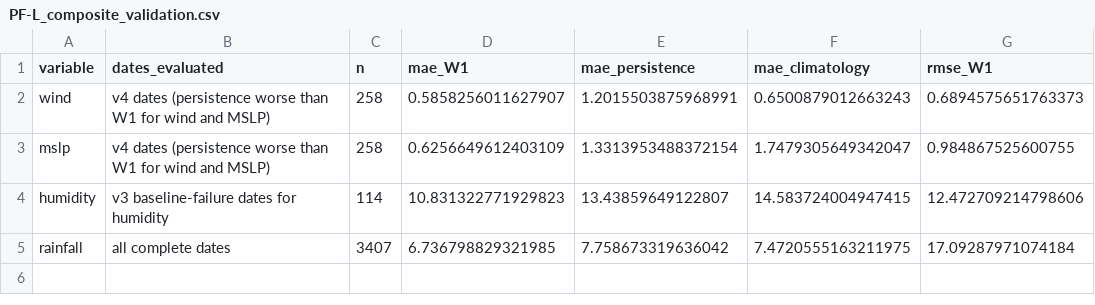
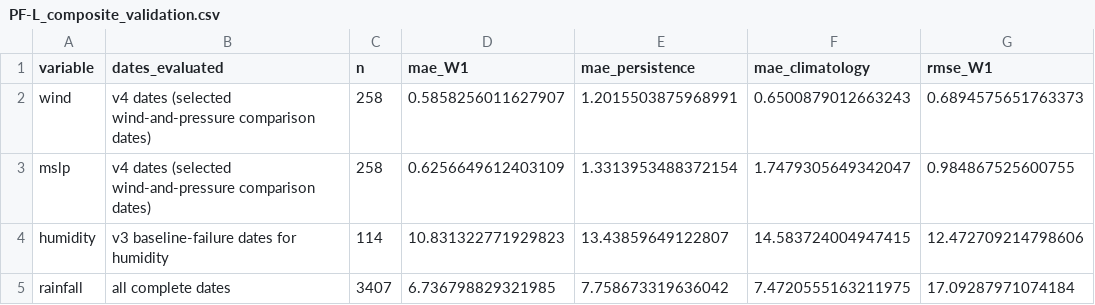
Before and after one commit to miaoxiizumi-gif/gale-cast-validations-result, a CSV file: figures/paper/PF-L_composite_validation.csv, drawn as a sheet; only a part is shown; the diff names each change by its address in the sheet, - before the commit and + after, or states it on an @@ line.

```diff
--- a/figures/paper/PF-L_composite_validation.csv
+++ b/figures/paper/PF-L_composite_validation.csv
-B2:B3 (dates_evaluated): v4 dates (persistence worse than W1 for wind and MSLP)
+B2:B3 (dates_evaluated): v4 dates (selected wind-and-pressure comparison dates)
```
Also changed, not shown: data/documentation/paper_revision_ledger.csv, data/revision_ledger.csv, 43 other files.
